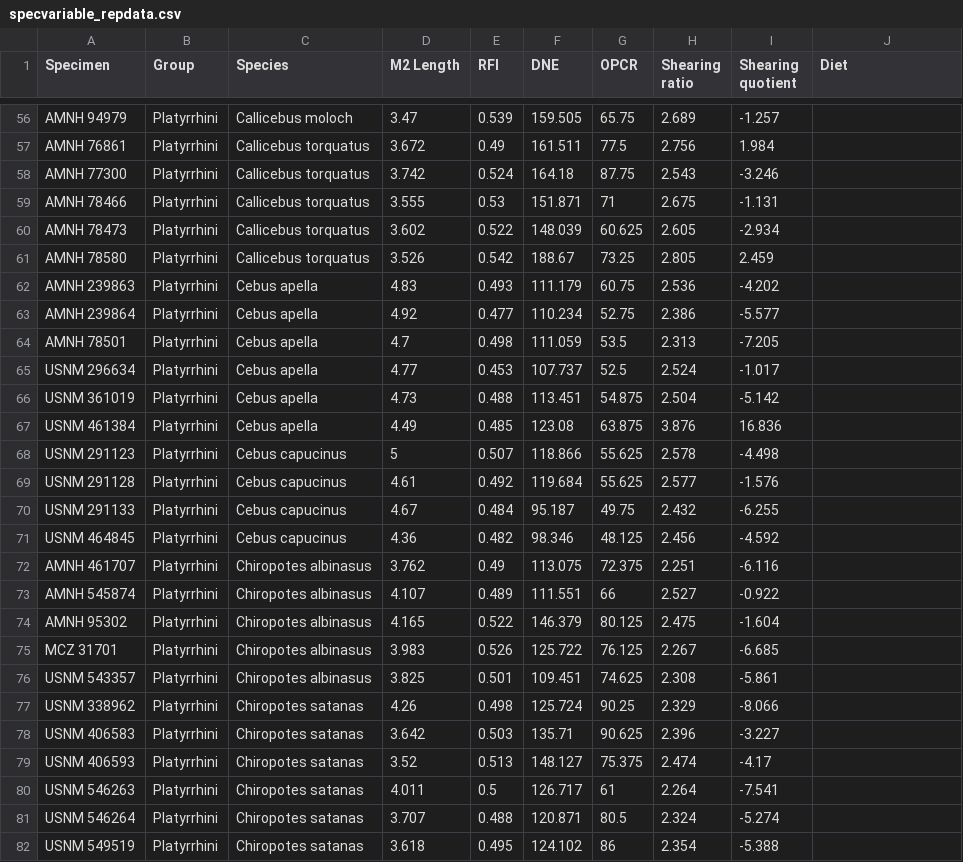
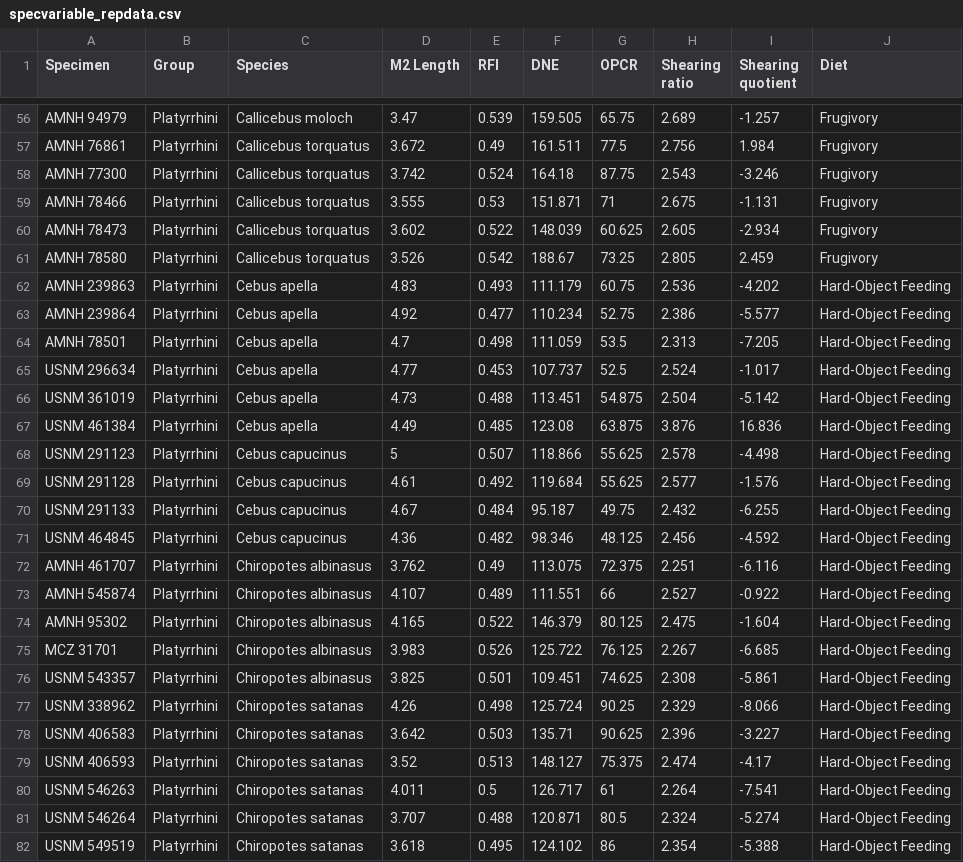
Before and after one commit to cavega36/cavega-data-replication-assignment, a CSV file: specvariable_repdata.csv, drawn as a sheet; only a part is shown, gaps mark what is left out; the diff covers the shown part only; the diff names each change by its address in the sheet, - before the commit and + after, or states it on an @@ line.

```diff
--- a/specvariable_repdata.csv
+++ b/specvariable_repdata.csv
-J56:J61 (Diet): (empty)
+J56:J61 (Diet): Frugivory
-J62:J82 (Diet): (empty)
+J62:J82 (Diet): Hard-Object Feeding
```
Also changed, not shown: 90 edited cells elsewhere in this file.
